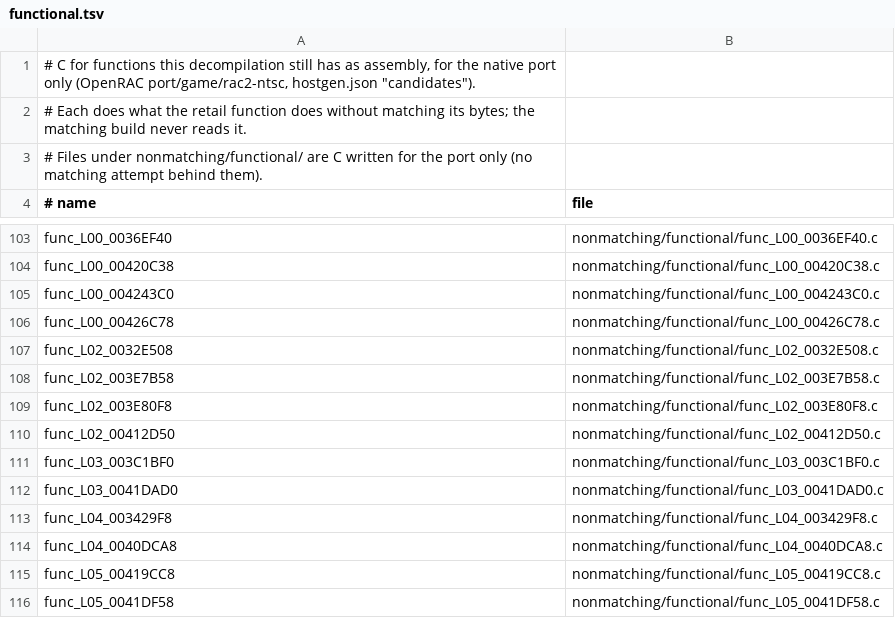
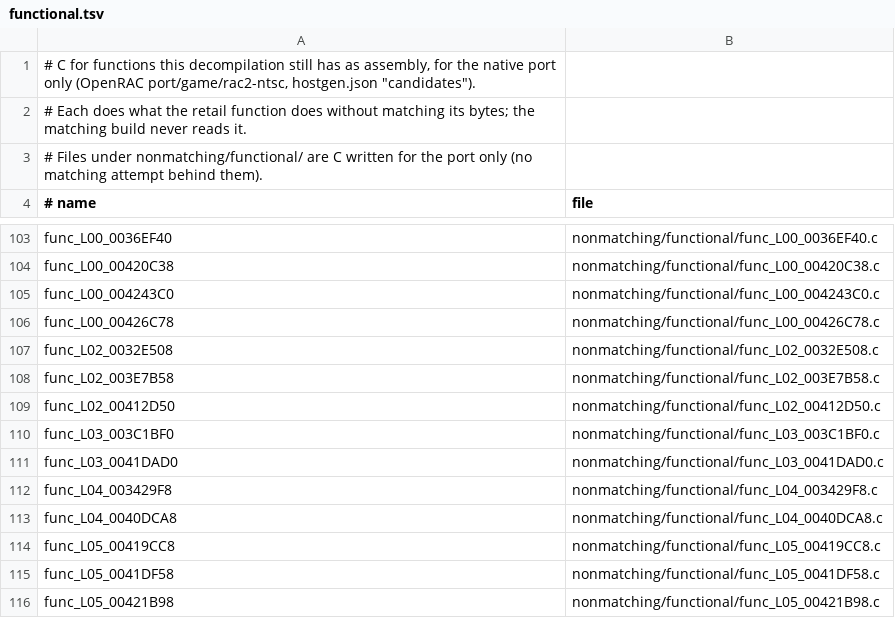
Before and after one commit to bigbeno37/rac2-decomp, a TSV file: nonmatching/functional.tsv, drawn as a sheet; only a part is shown, gaps mark what is left out; the shorter side is filled out with more unchanged rows.

```diff
--- a/nonmatching/functional.tsv
+++ b/nonmatching/functional.tsv
@@ -108,3 +108,2 @@ func_L02_0032E508	nonmatching/functional/func_L02_0032E508.c
 func_L02_003E7B58	nonmatching/functional/func_L02_003E7B58.c
-func_L02_003E80F8	nonmatching/functional/func_L02_003E80F8.c
 func_L02_00412D50	nonmatching/functional/func_L02_00412D50.c
```
Also changed, not shown: 5 other files.
